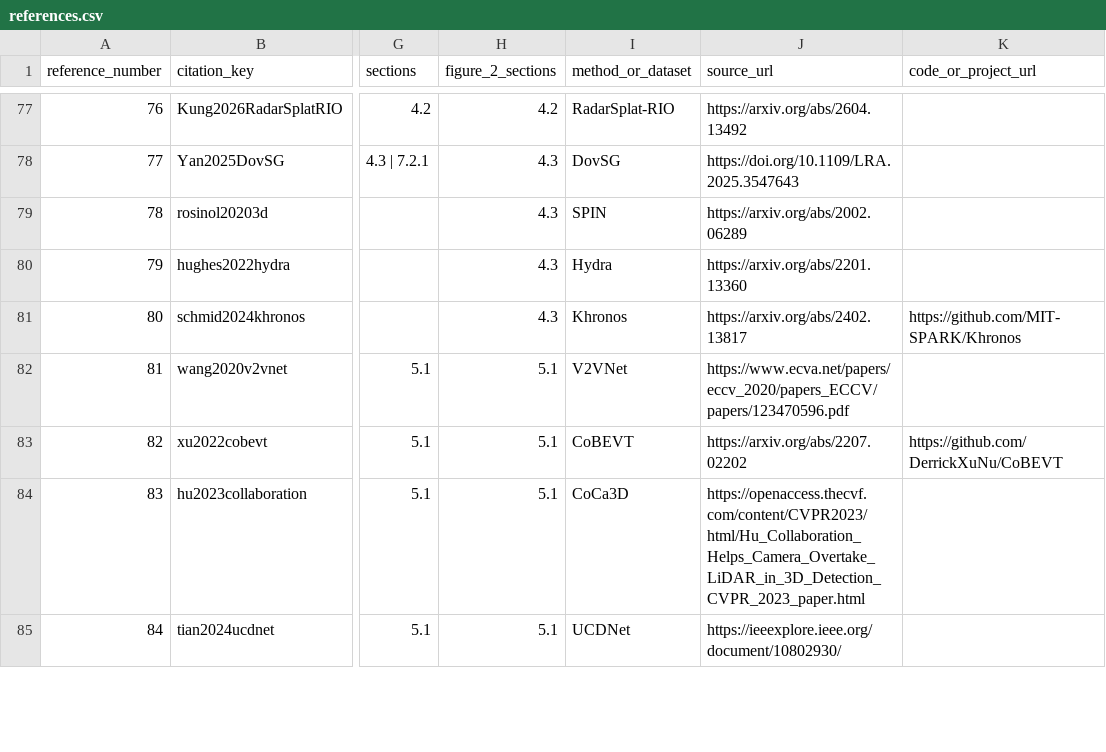
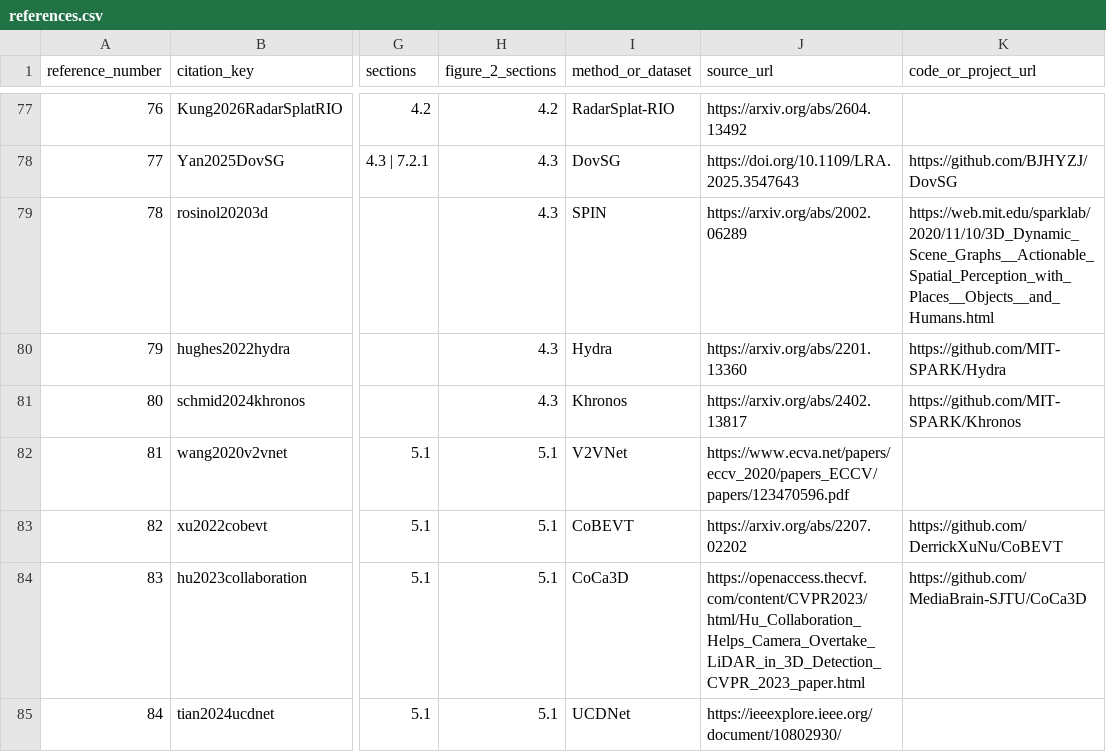
Before and after one commit to MeraLab-ai/Awesome-Embodied-Perception, a CSV file: references.csv, drawn as a sheet; only a part is shown, gaps mark what is left out; the diff covers the shown part only; the diff names each change by its address in the sheet, - before the commit and + after, or states it on an @@ line.

```diff
--- a/references.csv
+++ b/references.csv
-K78 (code_or_project_url): (empty)
+K78 (code_or_project_url): https://github.com/BJHYZJ/DovSG
-K79 (code_or_project_url): (empty)
+K79 (code_or_project_url): https://web.mit.edu/sparklab/2020/11/10/3D_Dynamic_Scene_Graphs__Actionable_Spatial_Perception_with_Places__Objects__and_Humans.html
-K80 (code_or_project_url): (empty)
+K80 (code_or_project_url): https://github.com/MIT-SPARK/Hydra
-K84 (code_or_project_url): (empty)
+K84 (code_or_project_url): https://github.com/MediaBrain-SJTU/CoCa3D
```
Also changed, not shown: 43 edited cells elsewhere in this file, 5 other files.
